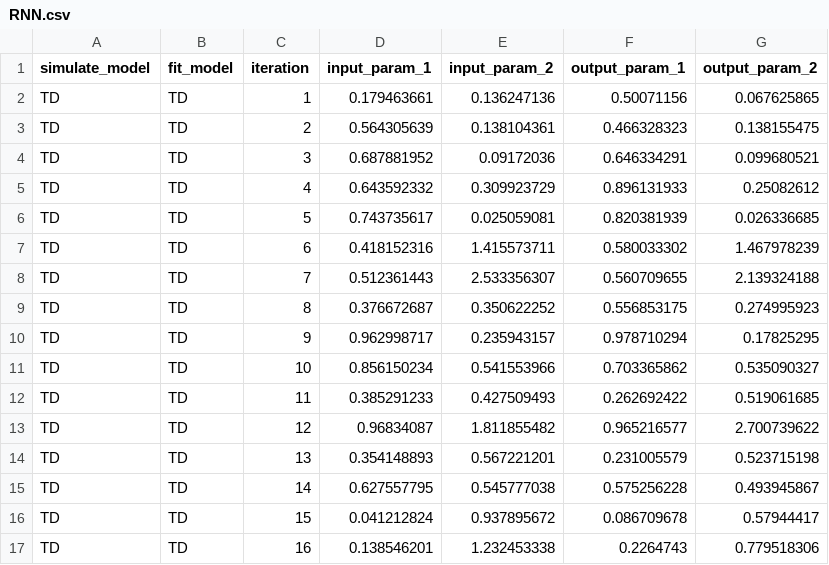
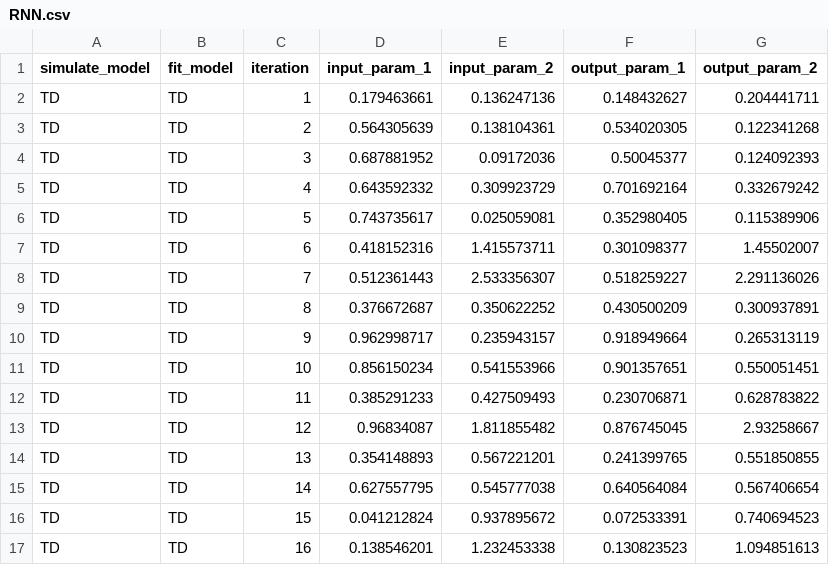
Before and after one commit to yuki-961004/binaryRL, a CSV file: vignettes/demo/OUTPUT/RNN.csv, drawn as a sheet; only a part is shown; the diff covers the shown part only.

```diff
--- a/vignettes/demo/OUTPUT/RNN.csv
+++ b/vignettes/demo/OUTPUT/RNN.csv
@@ -1,17 +1,17 @@
 simulate_model,fit_model,iteration,input_param_1,input_param_2,output_param_1,output_param_2
-TD,TD,1,0.179463661,0.136247136,0.50071156,0.067625865
-TD,TD,2,0.564305639,0.138104361,0.466328323,0.138155475
-TD,TD,3,0.687881952,0.09172036,0.646334291,0.099680521
-TD,TD,4,0.643592332,0.309923729,0.896131933,0.25082612
-TD,TD,5,0.743735617,0.025059081,0.820381939,0.026336685
-TD,TD,6,0.418152316,1.415573711,0.580033302,1.467978239
-TD,TD,7,0.512361443,2.533356307,0.560709655,2.139324188
-TD,TD,8,0.376672687,0.350622252,0.556853175,0.274995923
-TD,TD,9,0.962998717,0.235943157,0.978710294,0.17825295
-TD,TD,10,0.856150234,0.541553966,0.703365862,0.535090327
-TD,TD,11,0.385291233,0.427509493,0.262692422,0.519061685
-TD,TD,12,0.96834087,1.811855482,0.965216577,2.700739622
-TD,TD,13,0.354148893,0.567221201,0.231005579,0.523715198
-TD,TD,14,0.627557795,0.545777038,0.575256228,0.493945867
-TD,TD,15,0.041212824,0.937895672,0.086709678,0.57944417
-TD,TD,16,0.138546201,1.232453338,0.2264743,0.779518306
+TD,TD,1,0.179463661,0.136247136,0.148432627,0.204441711
+TD,TD,2,0.564305639,0.138104361,0.534020305,0.122341268
+TD,TD,3,0.687881952,0.09172036,0.50045377,0.124092393
+TD,TD,4,0.643592332,0.309923729,0.701692164,0.332679242
+TD,TD,5,0.743735617,0.025059081,0.352980405,0.115389906
+TD,TD,6,0.418152316,1.415573711,0.301098377,1.45502007
+TD,TD,7,0.512361443,2.533356307,0.518259227,2.291136026
+TD,TD,8,0.376672687,0.350622252,0.430500209,0.300937891
+TD,TD,9,0.962998717,0.235943157,0.918949664,0.265313119
+TD,TD,10,0.856150234,0.541553966,0.901357651,0.550051451
+TD,TD,11,0.385291233,0.427509493,0.230706871,0.628783822
+TD,TD,12,0.96834087,1.811855482,0.876745045,2.93258667
+TD,TD,13,0.354148893,0.567221201,0.241399765,0.551850855
+TD,TD,14,0.627557795,0.545777038,0.640564084,0.567406654
+TD,TD,15,0.041212824,0.937895672,0.072533391,0.740694523
+TD,TD,16,0.138546201,1.232453338,0.130823523,1.094851613
```
Also changed, not shown: 168 edited cells elsewhere in this file, 54 other files.
